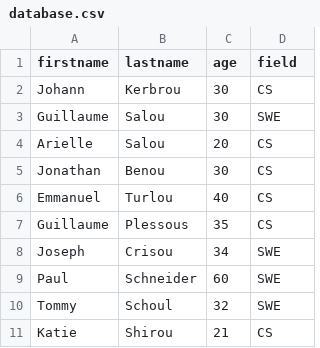
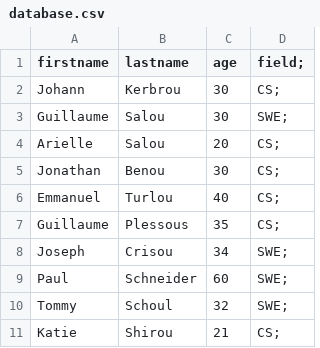
Before and after one commit to tommyokoyo/alx-backend-javascript, a CSV file: 0x05-Node_JS_basic/database.csv, drawn as a sheet.

Commit message:
Create a more complex HTTP server using Node's HTTP module

```diff
--- a/0x05-Node_JS_basic/database.csv
+++ b/0x05-Node_JS_basic/database.csv
@@ -1,11 +1,11 @@
-firstname,lastname,age,field
-Johann,Kerbrou,30,CS
-Guillaume,Salou,30,SWE
-Arielle,Salou,20,CS
-Jonathan,Benou,30,CS
-Emmanuel,Turlou,40,CS
-Guillaume,Plessous,35,CS
-Joseph,Crisou,34,SWE
-Paul,Schneider,60,SWE
-Tommy,Schoul,32,SWE
-Katie,Shirou,21,CS
+firstname, lastname, age, field;
+Johann, Kerbrou, 30, CS;
+Guillaume, Salou, 30, SWE;
+Arielle, Salou, 20, CS;
+Jonathan, Benou, 30, CS;
+Emmanuel, Turlou, 40, CS;
+Guillaume, Plessous, 35, CS;
+Joseph, Crisou, 34, SWE;
+Paul, Schneider, 60, SWE;
+Tommy, Schoul, 32, SWE;
+Katie, Shirou, 21, CS;
```
Also changed, not shown: 1 other file.
